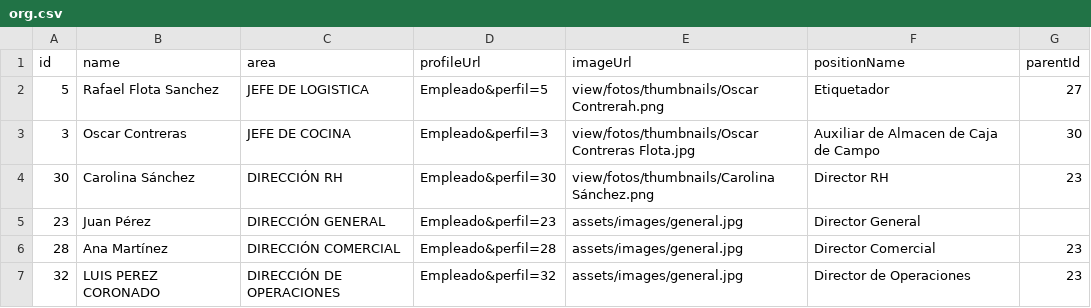
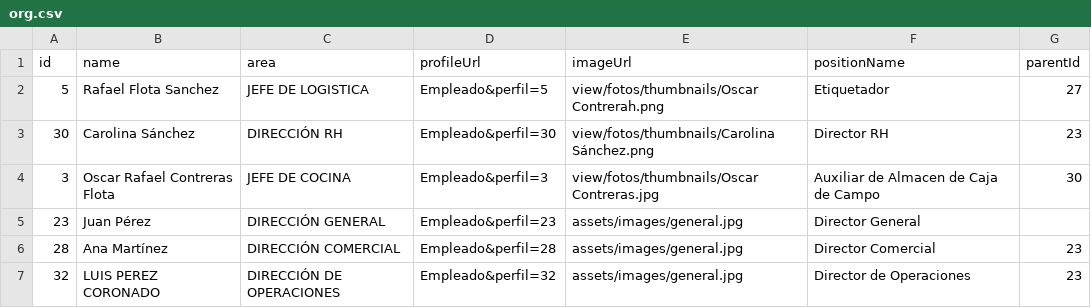
Before and after one commit to raidolContreras/IN-RH, a CSV file: assets/organigrama/AVOCADOS PHAWA/org.csv, drawn as a sheet; only a part is shown.

```diff
--- a/assets/organigrama/AVOCADOS PHAWA/org.csv
+++ b/assets/organigrama/AVOCADOS PHAWA/org.csv
@@ -2,4 +2,4 @@ id,name,area,profileUrl,imageUrl,positionName,parentId
 5,"Rafael Flota Sanchez","JEFE DE LOGISTICA",Empleado&perfil=5,"view/fotos/thumbnails/Oscar Contrerah.png",Etiquetador,27
-3,"Oscar Contreras","JEFE DE COCINA",Empleado&perfil=3,"view/fotos/thumbnails/Oscar Contreras Flota.jpg","Auxiliar de Almacen de Caja de Campo",30
 30,"Carolina Sánchez","DIRECCIÓN RH",Empleado&perfil=30,"view/fotos/thumbnails/Carolina Sánchez.png","Director RH",23
+3,"Oscar Rafael Contreras Flota","JEFE DE COCINA",Empleado&perfil=3,"view/fotos/thumbnails/Oscar Contreras.jpg","Auxiliar de Almacen de Caja de Campo",30
 23,"Juan Pérez","DIRECCIÓN GENERAL",Empleado&perfil=23,assets/images/general.jpg,"Director General",
```
Also changed, not shown: 8 other files.
